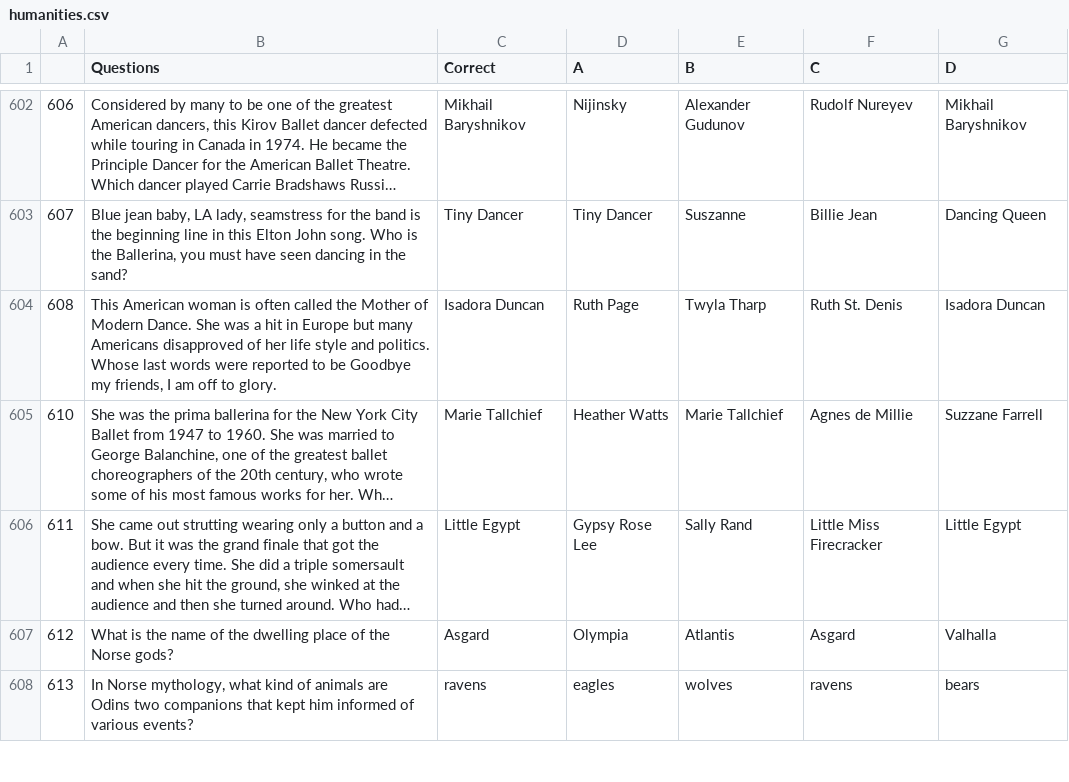
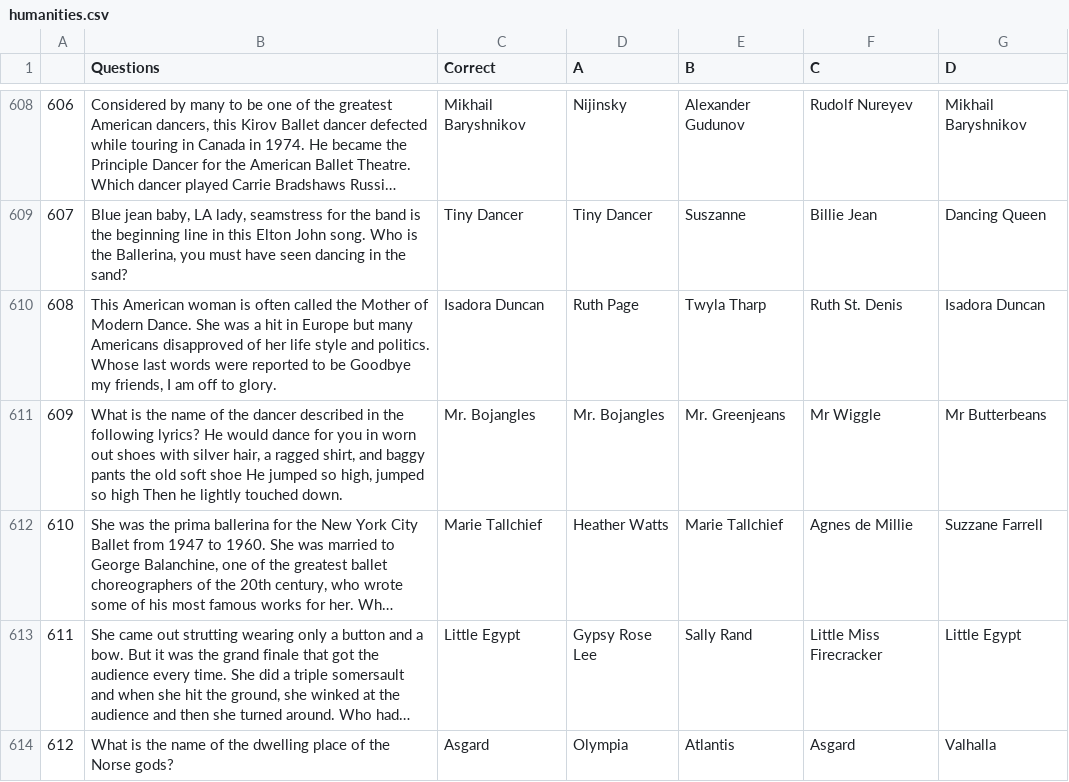
Before and after one commit to praxidike97/QuizApp, a CSV file: misc/questions/humanities.csv, drawn as a sheet; only a part is shown, gaps mark what is left out; the shorter side is filled out with more unchanged rows; long unchanged cells end in …; the diff covers the shown part only; the diff names each change by its address in the sheet, - before the commit and + after, or states it on an @@ line.

```diff
--- a/misc/questions/humanities.csv
+++ b/misc/questions/humanities.csv
+row 611: 609 | What is the name of the dancer described in the following lyrics? He would dance for you in worn out shoes with silver hair, a ragged shirt, and baggy pants the old soft shoe He jumped so high, jumped so high Then he lightly touched down. | Mr. Bojangles | Mr. Bojangles | Mr. Greenjeans | Mr Wiggle | Mr Butterbeans
```
Also changed, not shown: 20 added rows and row numbers in column A elsewhere in this file, misc/questions/animals.csv, misc/questions/history.csv, 34 other files.
